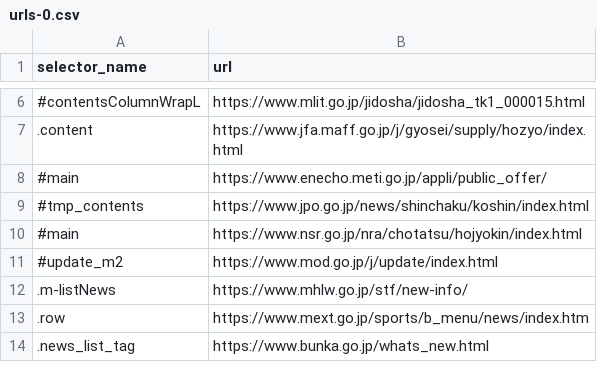
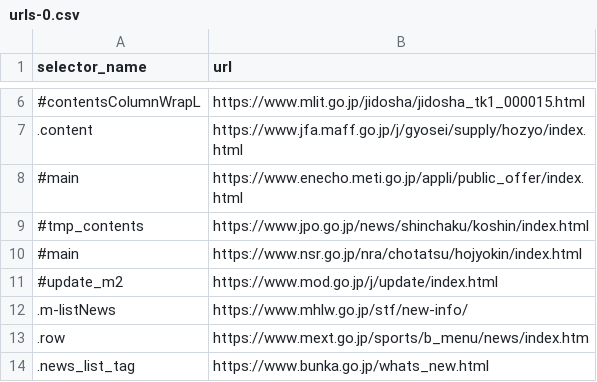
Before and after one commit to SotaSato-stst/git_sotasato_back, a CSV file: scraping/master_data/urls-0.csv, drawn as a sheet; only a part is shown, gaps mark what is left out.

Commit message:
Fix energytyou url

```diff
--- a/scraping/master_data/urls-0.csv
+++ b/scraping/master_data/urls-0.csv
@@ -7,3 +7,3 @@ selector_name,url
 .content,"https://www.jfa.maff.go.jp/j/gyosei/supply/hozyo/index.html"
-#main,"https://www.enecho.meti.go.jp/appli/public_offer/"
+#main,"https://www.enecho.meti.go.jp/appli/public_offer/index.html"
 #tmp_contents,"https://www.jpo.go.jp/news/shinchaku/koshin/index.html"
```
